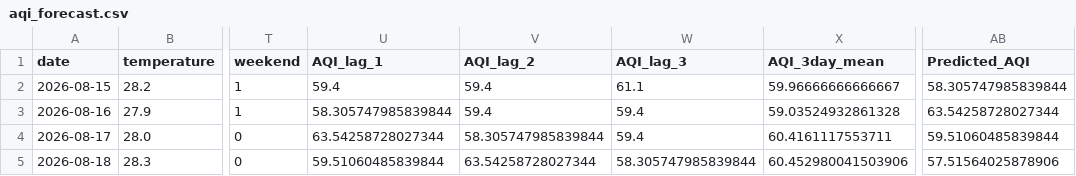
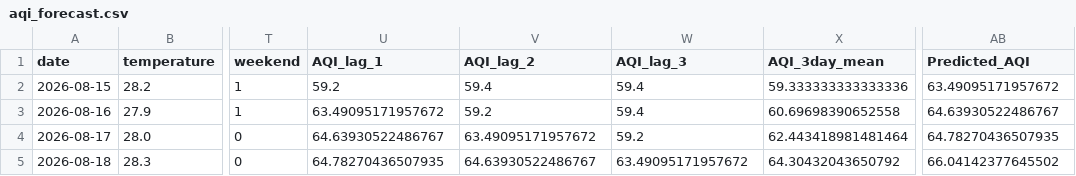
Before and after one commit to mahaamkhan245-cyber/aqi-forecast, a CSV file: data/processed/aqi_forecast.csv, drawn as a sheet; only a part is shown, gaps mark what is left out; the diff names each change by its address in the sheet, - before the commit and + after, or states it on an @@ line.

Commit message:
Update AQI forecasting pipeline

```diff
--- a/data/processed/aqi_forecast.csv
+++ b/data/processed/aqi_forecast.csv
-U2 (AQI_lag_1): 59.4
+U2 (AQI_lag_1): 59.2
-W2 (AQI_lag_3): 61.1
+W2 (AQI_lag_3): 59.4
-X2 (AQI_3day_mean): 59.96666666666667
+X2 (AQI_3day_mean): 59.333333333333336
-AB2 (Predicted_AQI): 58.305747985839844
+AB2 (Predicted_AQI): 63.49095171957672
-U3 (AQI_lag_1): 58.305747985839844
+U3 (AQI_lag_1): 63.49095171957672
-V3 (AQI_lag_2): 59.4
+V3 (AQI_lag_2): 59.2
-X3 (AQI_3day_mean): 59.03524932861328
+X3 (AQI_3day_mean): 60.69698390652558
-AB3 (Predicted_AQI): 63.54258728027344
+AB3 (Predicted_AQI): 64.63930522486767
-U4 (AQI_lag_1): 63.54258728027344
+U4 (AQI_lag_1): 64.63930522486767
-V4 (AQI_lag_2): 58.305747985839844
+V4 (AQI_lag_2): 63.49095171957672
-W4 (AQI_lag_3): 59.4
+W4 (AQI_lag_3): 59.2
-X4 (AQI_3day_mean): 60.4161117553711
+X4 (AQI_3day_mean): 62.443418981481464
-AB4 (Predicted_AQI): 59.51060485839844
+AB4 (Predicted_AQI): 64.78270436507935
-U5 (AQI_lag_1): 59.51060485839844
+U5 (AQI_lag_1): 64.78270436507935
-V5 (AQI_lag_2): 63.54258728027344
+V5 (AQI_lag_2): 64.63930522486767
-W5 (AQI_lag_3): 58.305747985839844
+W5 (AQI_lag_3): 63.49095171957672
-X5 (AQI_3day_mean): 60.452980041503906
+X5 (AQI_3day_mean): 64.30432043650792
-AB5 (Predicted_AQI): 57.51564025878906
+AB5 (Predicted_AQI): 66.04142377645502
```
Also changed, not shown: 7 other files.
